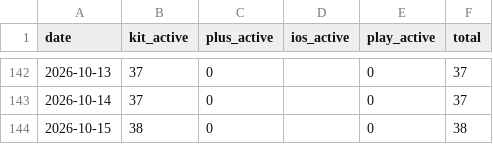
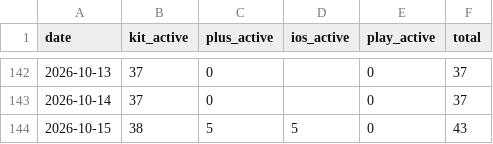
Before and after one commit to grandmasterjc/artemis2-config, a CSV file: state/subscribers_history.csv, drawn as a sheet; only a part is shown, gaps mark what is left out.

```diff
--- a/state/subscribers_history.csv
+++ b/state/subscribers_history.csv
@@ -143,2 +143,2 @@ date,kit_active,plus_active,ios_active,play_active,total
 2026-10-14,37,0,,0,37
-2026-10-15,38,0,,0,38
+2026-10-15,38,5,5,0,43
```
Also changed, not shown: 3 other files.
